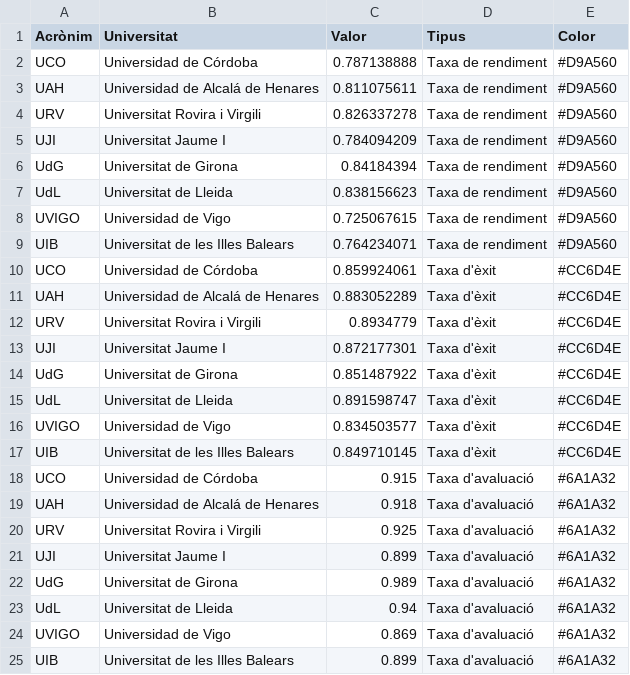
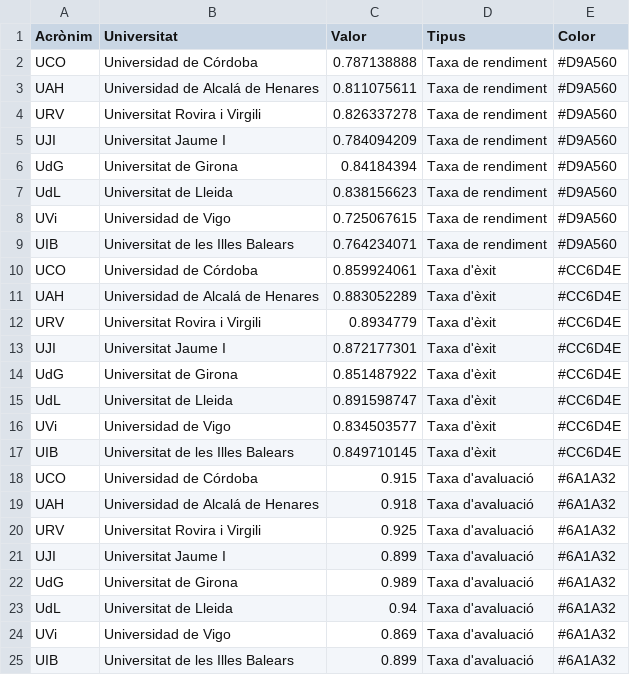
Before and after one commit to pauturvalles/universitatdegirona, a CSV file: csv/Taxes_rendiment.csv, drawn as a sheet.

Commit message:
Update Taxes_rendiment.csv

```diff
--- a/csv/Taxes_rendiment.csv
+++ b/csv/Taxes_rendiment.csv
@@ -7,3 +7,3 @@ UdG,Universitat de Girona,0.84184394,Taxa de rendiment,#D9A560
 UdL,Universitat de Lleida,0.838156623,Taxa de rendiment,#D9A560
-UVIGO,Universidad de Vigo,0.725067615,Taxa de rendiment,#D9A560
+UVi,Universidad de Vigo,0.725067615,Taxa de rendiment,#D9A560
 UIB,Universitat de les Illes Balears,0.764234071,Taxa de rendiment,#D9A560
@@ -15,3 +15,3 @@ UdG,Universitat de Girona,0.851487922,Taxa d'èxit,#CC6D4E
 UdL,Universitat de Lleida,0.891598747,Taxa d'èxit,#CC6D4E
-UVIGO,Universidad de Vigo,0.834503577,Taxa d'èxit,#CC6D4E
+UVi,Universidad de Vigo,0.834503577,Taxa d'èxit,#CC6D4E
 UIB,Universitat de les Illes Balears,0.849710145,Taxa d'èxit,#CC6D4E
@@ -23,3 +23,3 @@ UdG,Universitat de Girona,0.989,Taxa d'avaluació,#6A1A32
 UdL,Universitat de Lleida,0.94,Taxa d'avaluació,#6A1A32
-UVIGO,Universidad de Vigo,0.869,Taxa d'avaluació,#6A1A32
+UVi,Universidad de Vigo,0.869,Taxa d'avaluació,#6A1A32
 UIB,Universitat de les Illes Balears,0.899,Taxa d'avaluació,#6A1A32
```
